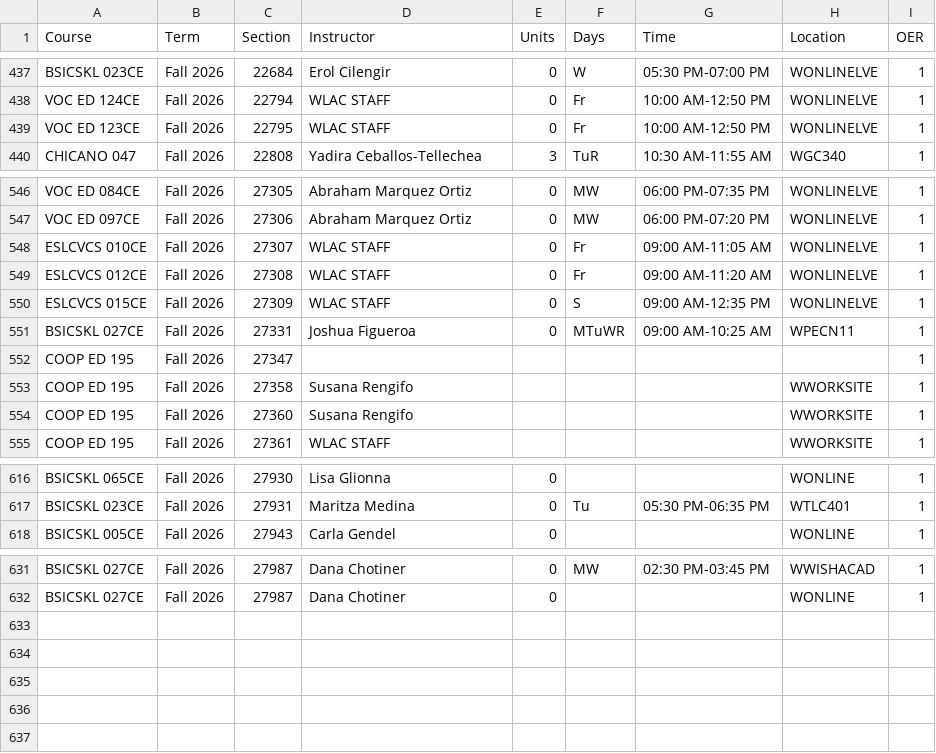
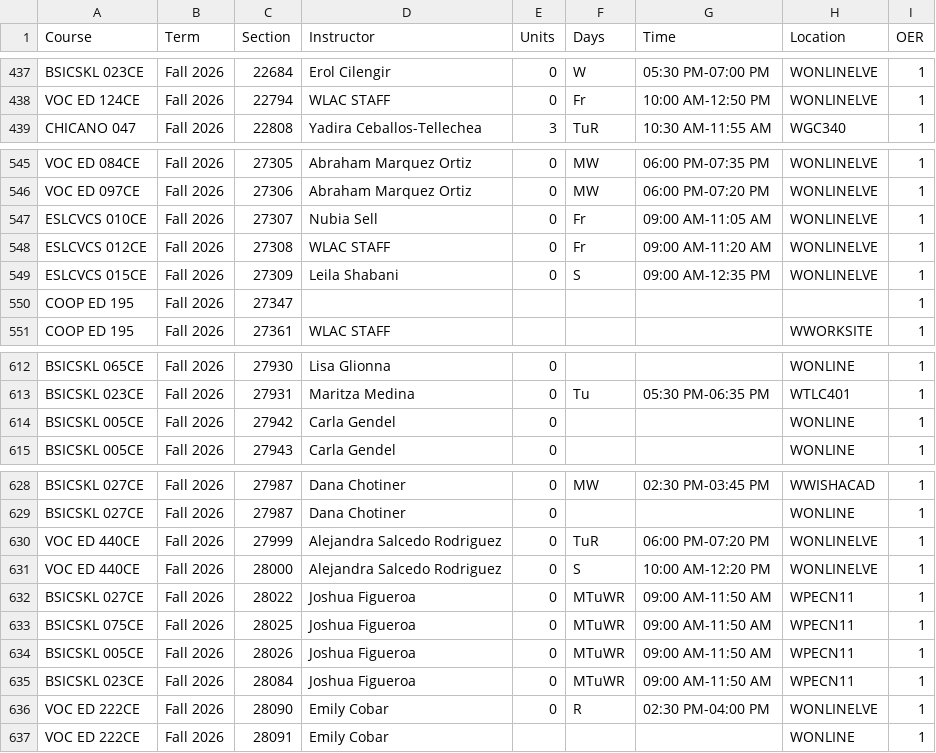
Before and after one commit to West-Los-Angeles-College/ztc, a CSV file: ztc_live.csv, drawn as a sheet; only a part is shown, gaps mark what is left out; the diff covers the shown part only.

Commit message:
Daily Commit -- 2026-08-25

```diff
--- a/ztc_live.csv
+++ b/ztc_live.csv
@@ -438,3 +438,2 @@
 "VOC ED 124CE","Fall 2026",22794,"WLAC STAFF",0,"Fr","10:00 AM-12:50 PM","WONLINELVE",1
-"VOC ED 123CE","Fall 2026",22795,"WLAC STAFF",0,"Fr","10:00 AM-12:50 PM","WONLINELVE",1
 "CHICANO 047","Fall 2026",22808,"Yadira Ceballos-Tellechea",3,"TuR","10:30 AM-11:55 AM","WGC340",1
@@ -547,9 +546,6 @@
 "VOC ED 097CE","Fall 2026",27306,"Abraham Marquez Ortiz",0,"MW","06:00 PM-07:20 PM","WONLINELVE",1
-"ESLCVCS 010CE","Fall 2026",27307,"WLAC STAFF",0,"Fr","09:00 AM-11:05 AM","WONLINELVE",1
+"ESLCVCS 010CE","Fall 2026",27307,"Nubia Sell",0,"Fr","09:00 AM-11:05 AM","WONLINELVE",1
 "ESLCVCS 012CE","Fall 2026",27308,"WLAC STAFF",0,"Fr","09:00 AM-11:20 AM","WONLINELVE",1
-"ESLCVCS 015CE","Fall 2026",27309,"WLAC STAFF",0,"S","09:00 AM-12:35 PM","WONLINELVE",1
-"BSICSKL 027CE","Fall 2026",27331,"Joshua Figueroa",0,"MTuWR","09:00 AM-10:25 AM","WPECN11",1
+"ESLCVCS 015CE","Fall 2026",27309,"Leila Shabani",0,"S","09:00 AM-12:35 PM","WONLINELVE",1
 "COOP ED 195","Fall 2026",27347,,,,,,1
-"COOP ED 195","Fall 2026",27358,"Susana Rengifo",,"",,"WWORKSITE",1
-"COOP ED 195","Fall 2026",27360,"Susana Rengifo",,"",,"WWORKSITE",1
 "COOP ED 195","Fall 2026",27361,"WLAC STAFF",,"",,"WWORKSITE",1
@@ -617,2 +613,3 @@
 "BSICSKL 023CE","Fall 2026",27931,"Maritza Medina",0,"Tu","05:30 PM-06:35 PM","WTLC401",1
+"BSICSKL 005CE","Fall 2026",27942,"Carla Gendel",0,"",,"WONLINE",1
 "BSICSKL 005CE","Fall 2026",27943,"Carla Gendel",0,"",,"WONLINE",1
@@ -632 +629,9 @@
 "BSICSKL 027CE","Fall 2026",27987,"Dana Chotiner",0,"",,"WONLINE",1
+"VOC ED 440CE","Fall 2026",27999,"Alejandra Salcedo Rodriguez",0,"TuR","06:00 PM-07:20 PM","WONLINELVE",1
+"VOC ED 440CE","Fall 2026",28000,"Alejandra Salcedo Rodriguez",0,"S","10:00 AM-12:20 PM","WONLINELVE",1
+"BSICSKL 027CE","Fall 2026",28022,"Joshua Figueroa",0,"MTuWR","09:00 AM-11:50 AM","WPECN11",1
+"BSICSKL 075CE","Fall 2026",28025,"Joshua Figueroa",0,"MTuWR","09:00 AM-11:50 AM","WPECN11",1
+"BSICSKL 005CE","Fall 2026",28026,"Joshua Figueroa",0,"MTuWR","09:00 AM-11:50 AM","WPECN11",1
+"BSICSKL 023CE","Fall 2026",28084,"Joshua Figueroa",0,"MTuWR","09:00 AM-11:50 AM","WPECN11",1
+"VOC ED 222CE","Fall 2026",28090,"Emily Cobar",0,"R","02:30 PM-04:00 PM","WONLINELVE",1
+"VOC ED 222CE","Fall 2026",28091,"Emily Cobar",,"",,"WONLINE",1
```
Also changed, not shown: 15 edited cells elsewhere in this file.
